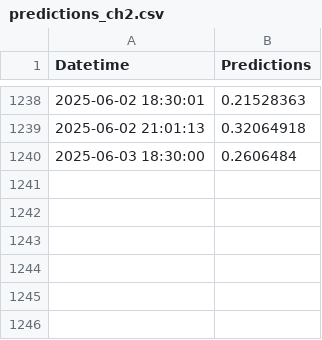
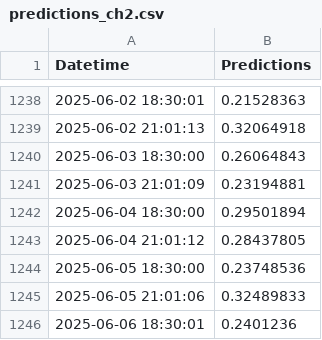
Before and after one commit to dylanspano/water_predicts_ENACC, a CSV file: predictions_ch2.csv, drawn as a sheet; only a part is shown, gaps mark what is left out.

Commit message:
Update predictions_ch2.csv

```diff
--- a/predictions_ch2.csv
+++ b/predictions_ch2.csv
@@ -1239,2 +1239,8 @@ Datetime,Predictions
 2025-06-02 21:01:13,0.32064918
-2025-06-03 18:30:00,0.2606484
+2025-06-03 18:30:00,0.26064843
+2025-06-03 21:01:09,0.23194881
+2025-06-04 18:30:00,0.29501894
+2025-06-04 21:01:12,0.28437805
+2025-06-05 18:30:00,0.23748536
+2025-06-05 21:01:06,0.32489833
+2025-06-06 18:30:01,0.2401236
```
